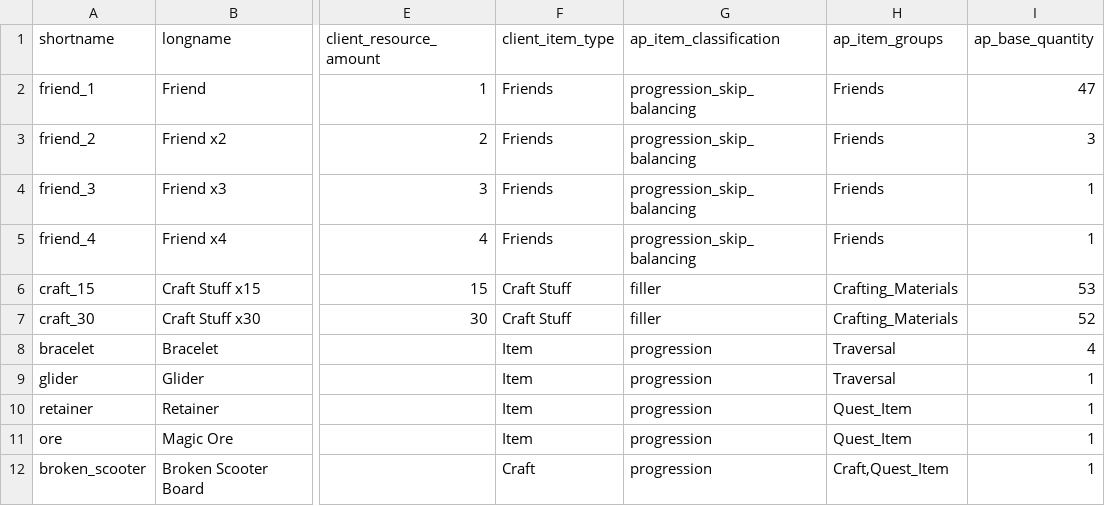
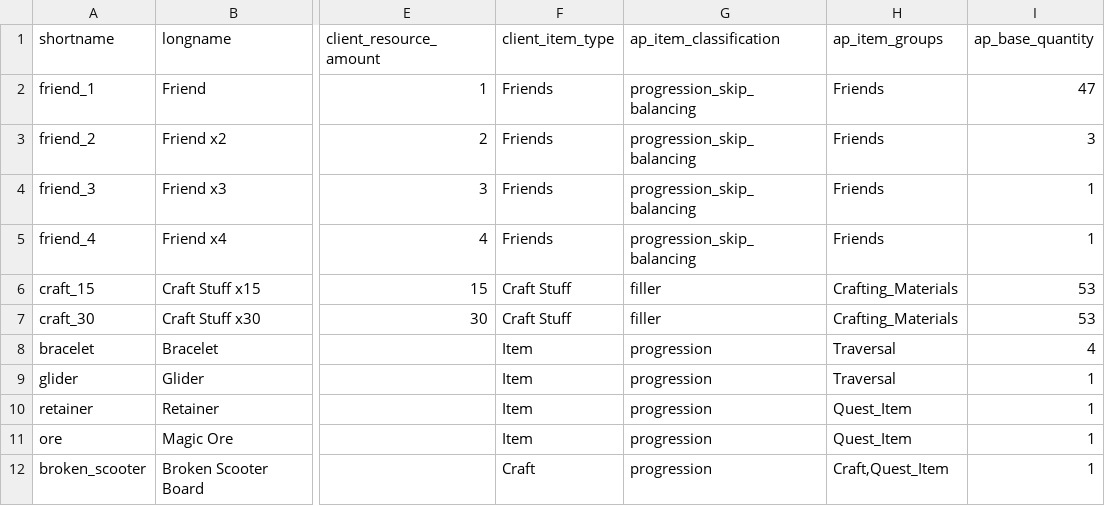
Before and after one commit to natronium/GatorRando, a CSV file: GatorRando/data/Items.csv, drawn as a sheet; only a part is shown, gaps mark what is left out; the diff names each change by its address in the sheet, - before the commit and + after, or states it on an @@ line.

Commit message:
minor fix to Items.csv (does not affect this mod)

```diff
--- a/GatorRando/data/Items.csv
+++ b/GatorRando/data/Items.csv
-I7 (ap_base_quantity): 52
+I7 (ap_base_quantity): 53
```
